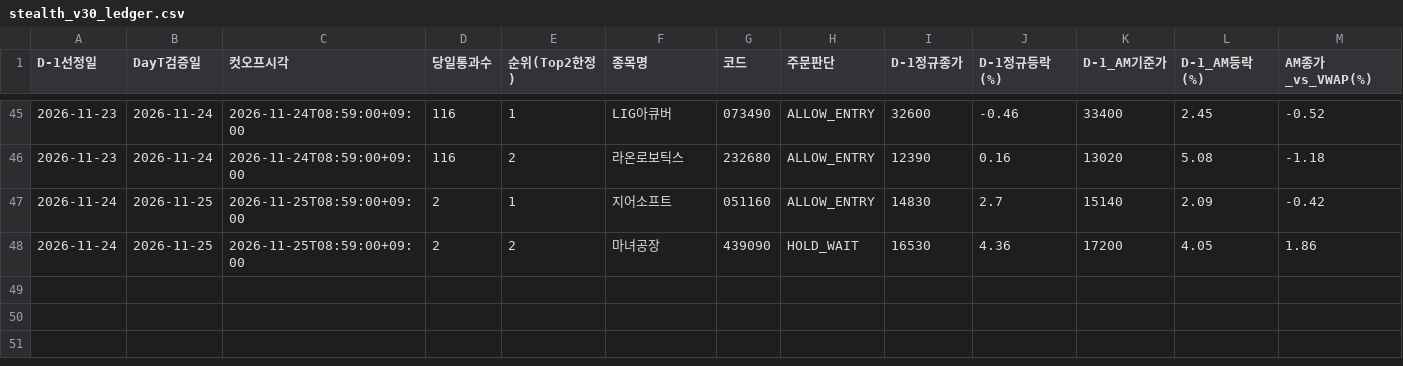
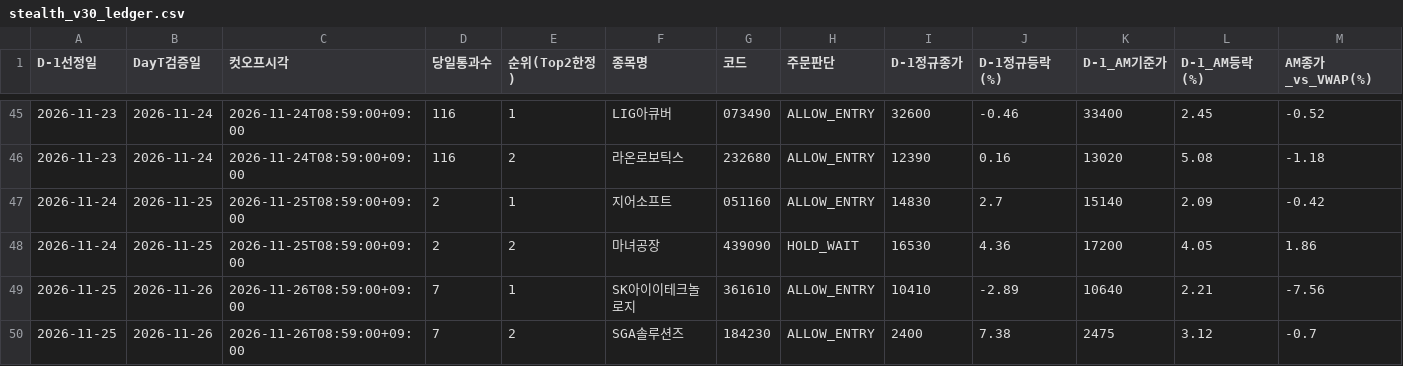
Before and after one commit to donbeoljadwj-ai/donbeolja, a CSV file: endgame3/stealth_v30_ledger.csv, drawn as a sheet; only a part is shown, gaps mark what is left out; rows hold the shown columns only; the diff names each change by its address in the sheet, - before the commit and + after, or states it on an @@ line.

Commit message:
Sync V1(CASH_SKIP) · V2(CASH_SKIP) · V3(SK아이이테크놀로지(361610)) · V4(한진칼(180640)) · Scalp · Surge dashboards

```diff
--- a/endgame3/stealth_v30_ledger.csv
+++ b/endgame3/stealth_v30_ledger.csv
+row 49: 2026-11-25 | 2026-11-26 | 2026-11-26T08:59:00+09:00 | 7 | 1 | SK아이이테크놀로지 | 361610 | ALLOW_ENTRY | 10410 | -2.89 | 10640 | 2.21 | -7.56
+row 50: 2026-11-25 | 2026-11-26 | 2026-11-26T08:59:00+09:00 | 7 | 2 | SGA솔루션즈 | 184230 | ALLOW_ENTRY | 2400 | 7.38 | 2475 | 3.12 | -0.7
```
Also changed, not shown: stealth_v30_ledger.csv, 14 other files.
